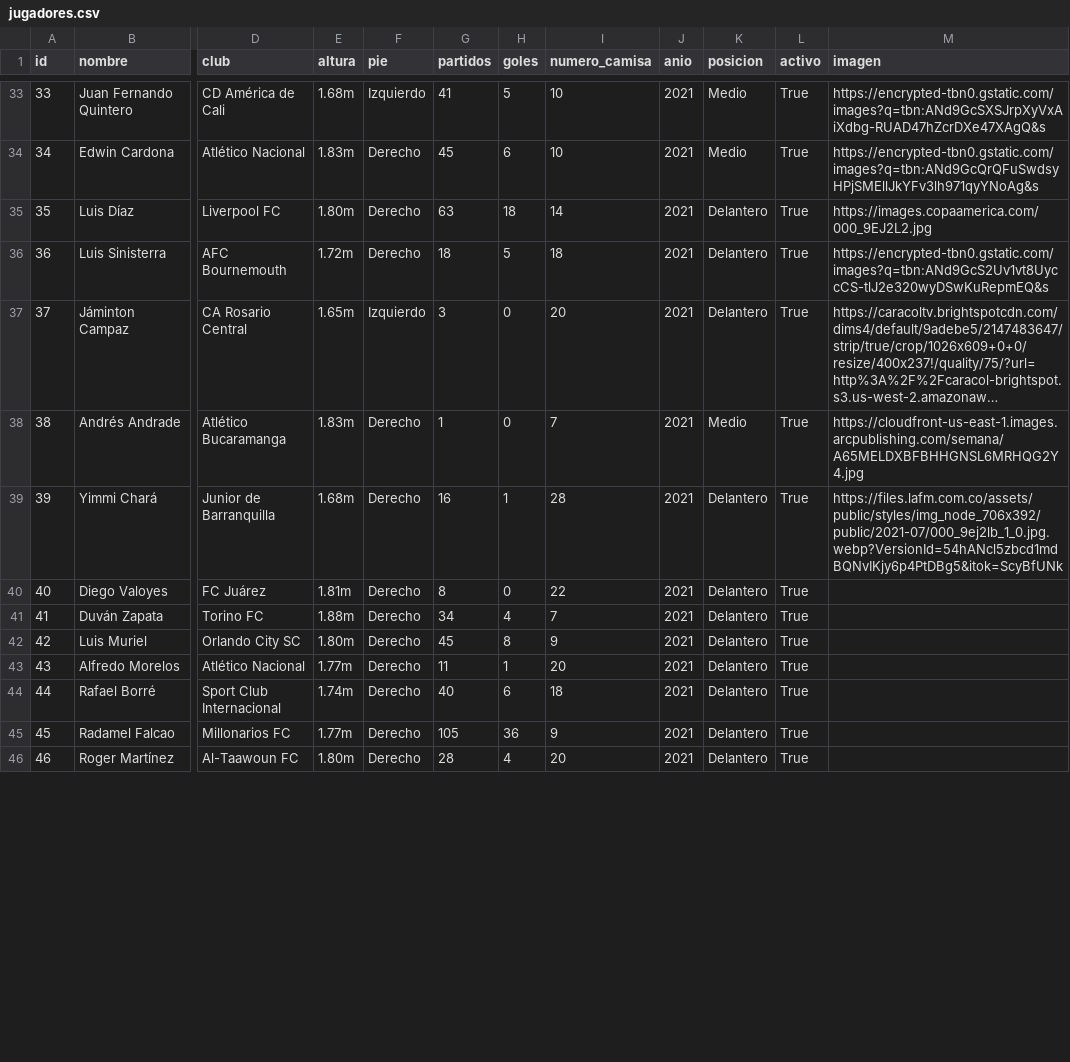
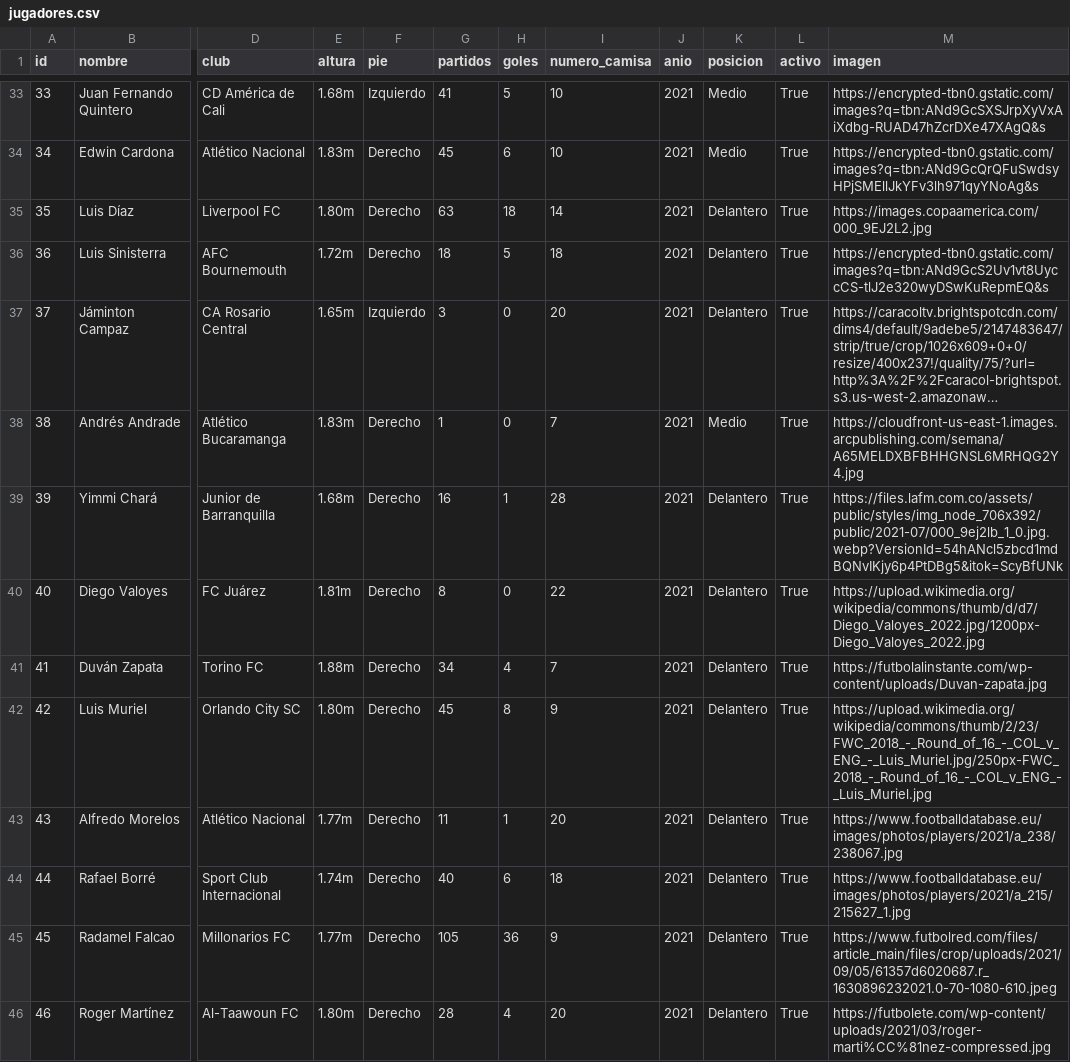
Before and after one commit to 10jechu/FastAPIProject, a CSV file: data/jugadores.csv, drawn as a sheet; only a part is shown, gaps mark what is left out; long unchanged cells end in …; the diff covers the shown part only; the diff names each change by its address in the sheet, - before the commit and + after, or states it on an @@ line.

```diff
--- a/data/jugadores.csv
+++ b/data/jugadores.csv
-M40 (imagen): (empty)
+M40 (imagen): https://upload.wikimedia.org/wikipedia/commons/thumb/d/d7/Diego_Valoyes_2022.jpg/1200px-Diego_Valoyes_2022.jpg
-M41 (imagen): (empty)
+M41 (imagen): https://futbolalinstante.com/wp-content/uploads/Duvan-zapata.jpg
-M42 (imagen): (empty)
+M42 (imagen): https://upload.wikimedia.org/wikipedia/commons/thumb/2/23/FWC_2018_-_Round_of_16_-_COL_v_ENG_-_Luis_Muriel.jpg/250px-FWC_2018_-_Round_of_16_-_COL_v_ENG_-_Luis_Muriel.jpg
-M43 (imagen): (empty)
+M43 (imagen): https://www.footballdatabase.eu/images/photos/players/2021/a_238/238067.jpg
-M44 (imagen): (empty)
+M44 (imagen): https://www.footballdatabase.eu/images/photos/players/2021/a_215/215627_1.jpg
-M45 (imagen): (empty)
+M45 (imagen): https://www.futbolred.com/files/article_main/files/crop/uploads/2021/09/05/61357d6020687.r_1630896232021.0-70-1080-610.jpeg
-M46 (imagen): (empty)
+M46 (imagen): https://futbolete.com/wp-content/uploads/2021/03/roger-marti%CC%81nez-compressed.jpg
```
Also changed, not shown: 7 edited cells elsewhere in this file, 14 other files.
